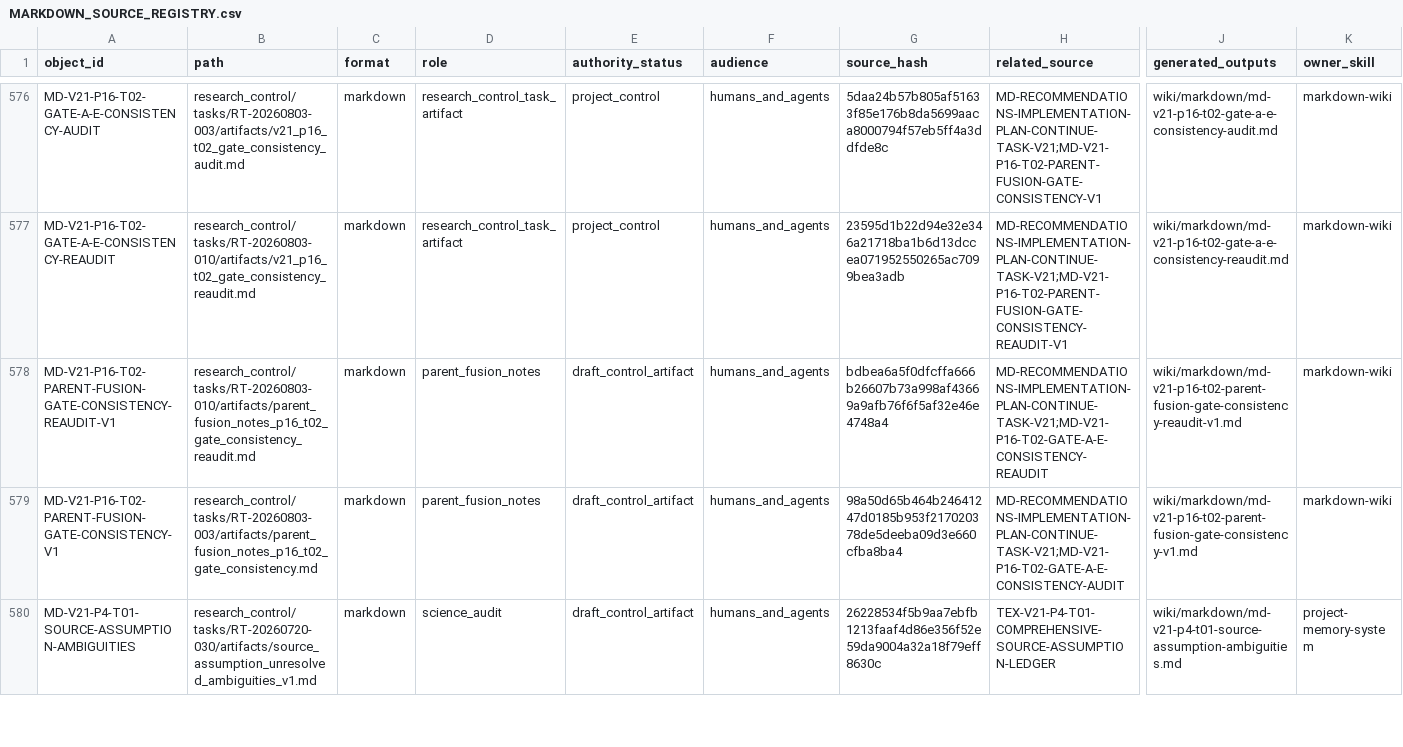
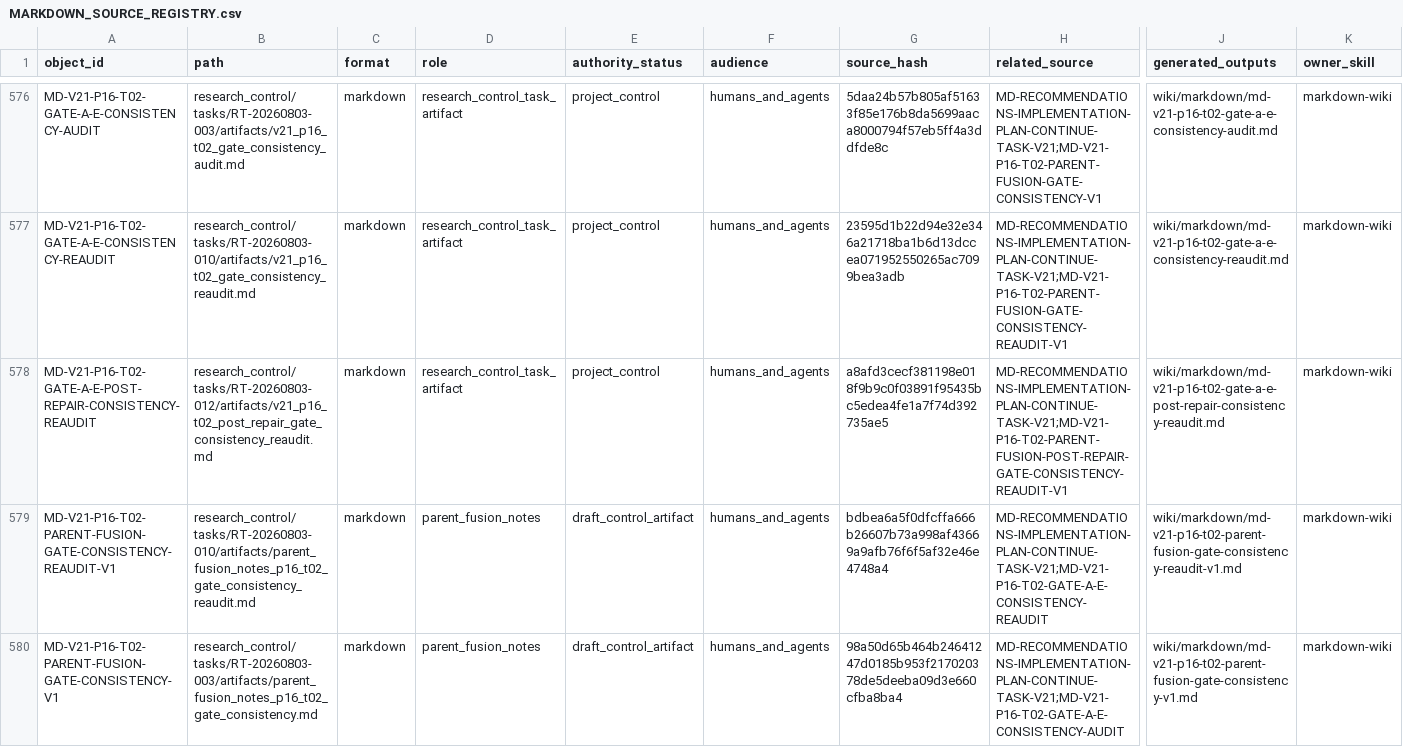
Before and after one commit to AngryOwlAI/The-AEther-Flow, a CSV file: registries/MARKDOWN_SOURCE_REGISTRY.csv, drawn as a sheet; only a part is shown, gaps mark what is left out; the shorter side is filled out with more unchanged rows; rows hold the shown columns only; the diff covers the shown part only; the diff names each change by its address in the sheet, - before the commit and + after, or states it on an @@ line.

```diff
--- a/registries/MARKDOWN_SOURCE_REGISTRY.csv
+++ b/registries/MARKDOWN_SOURCE_REGISTRY.csv
+row 578: MD-V21-P16-T02-GATE-A-E-POST-REPAIR-CONSISTENCY-REAUDIT | research_control/tasks/RT-20260803-012/artifacts/v21_p16_t02_post_repair_gate_consistency_reaudit.md | markdown | research_control_task_artifact | project_control | humans_and_agents | a8afd3cecf381198e018f9b9c0f03891f95435bc5edea4fe1a7f74d392735ae5 | MD-RECOMMENDATIONS-IMPLEMENTATION-PLAN-CONTINUE-TASK-V21;MD-V21-P16-T02-PARENT-FUSION-POST-REPAIR-GATE-CONSISTENCY-REAUDIT-V1 | wiki/markdown/md-v21-p16-t02-gate-a-e-post-repair-consistency-reaudit.md | markdown-wiki
```
Also changed, not shown: 1 added row and 4 edited cells elsewhere in this file, registries/DIRECTOR_DECISION_REGISTRY.csv, registries/RESEARCH_TASK_REGISTRY.csv, 53 other files.
